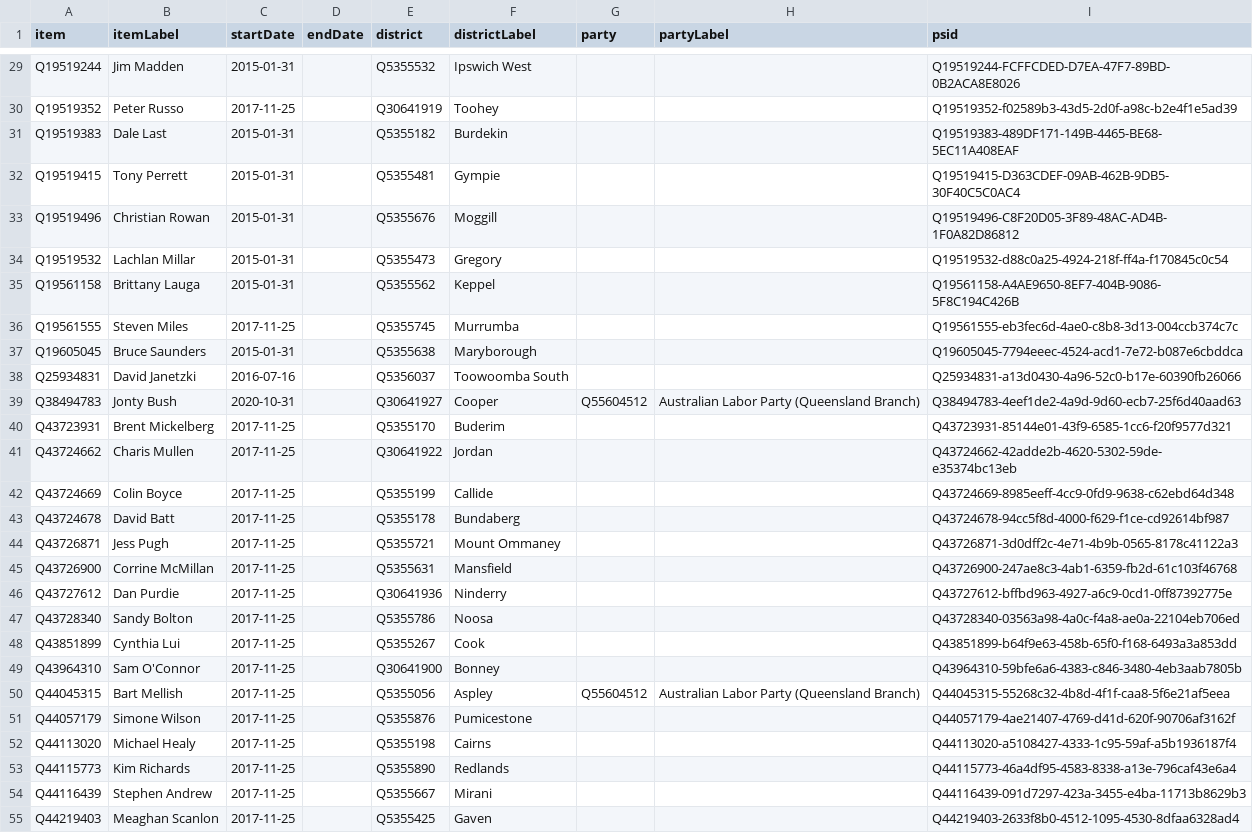
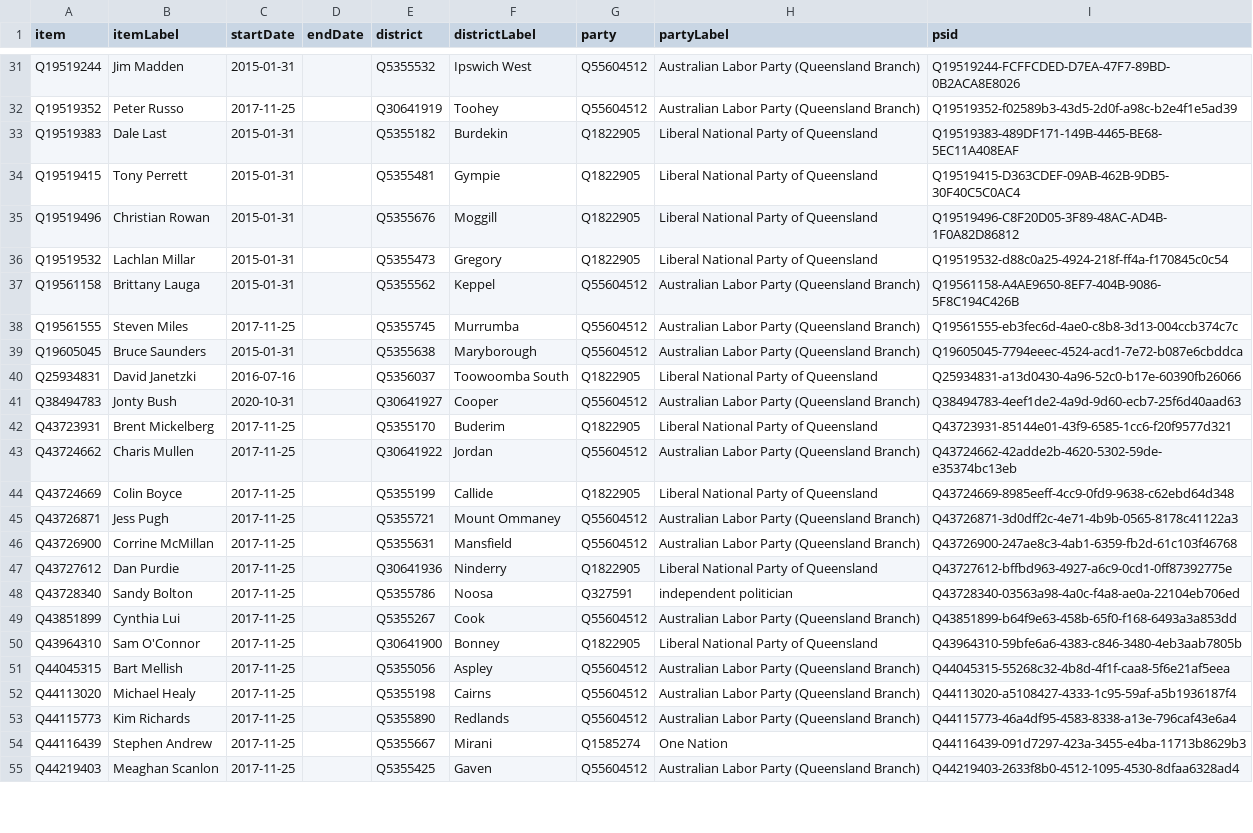
Before and after one commit to every-politician-scrapers/australia-cabinet, a CSV file: sources/QLD-57/wikidata.csv, drawn as a sheet; only a part is shown, gaps mark what is left out; removed rows and columns are numbered as before the commit, all else as after; the diff covers the shown part only; the diff names each change by its address in the sheet, - before the commit and + after, or states it on an @@ line.

```diff
--- a/sources/QLD-57/wikidata.csv
+++ b/sources/QLD-57/wikidata.csv
-G31:G32 (party): (empty)
+G31:G32 (party): Q55604512
-H31:H32 (partyLabel): (empty)
+H31:H32 (partyLabel): Australian Labor Party (Queensland Branch)
-G33:G36 (party): (empty)
+G33:G36 (party): Q1822905
-H33:H36 (partyLabel): (empty)
+H33:H36 (partyLabel): Liberal National Party of Queensland
-G37:G39 (party): (empty)
+G37:G39 (party): Q55604512
-H37:H39 (partyLabel): (empty)
+H37:H39 (partyLabel): Australian Labor Party (Queensland Branch)
-G40 (party): (empty)
+G40 (party): Q1822905
-H40 (partyLabel): (empty)
+H40 (partyLabel): Liberal National Party of Queensland
-G42 (party): (empty)
+G42 (party): Q1822905
-H42 (partyLabel): (empty)
+H42 (partyLabel): Liberal National Party of Queensland
-G43 (party): (empty)
+G43 (party): Q55604512
-H43 (partyLabel): (empty)
+H43 (partyLabel): Australian Labor Party (Queensland Branch)
-G44 (party): (empty)
+G44 (party): Q1822905
-H44 (partyLabel): (empty)
+H44 (partyLabel): Liberal National Party of Queensland
-row 43: Q43724678 | David Batt | 2017-11-25 |  | Q5355178 | Bundaberg |  |  | Q43724678-94cc5f8d-4000-f629-f1ce-cd92614bf987
-G45:G46 (party): (empty)
+G45:G46 (party): Q55604512
-H45:H46 (partyLabel): (empty)
+H45:H46 (partyLabel): Australian Labor Party (Queensland Branch)
-G47 (party): (empty)
+G47 (party): Q1822905
-H47 (partyLabel): (empty)
+H47 (partyLabel): Liberal National Party of Queensland
-G48 (party): (empty)
+G48 (party): Q327591
-H48 (partyLabel): (empty)
+H48 (partyLabel): independent politician
-G49 (party): (empty)
+G49 (party): Q55604512
-H49 (partyLabel): (empty)
+H49 (partyLabel): Australian Labor Party (Queensland Branch)
-G50 (party): (empty)
+G50 (party): Q1822905
-H50 (partyLabel): (empty)
+H50 (partyLabel): Liberal National Party of Queensland
-row 51: Q44057179 | Simone Wilson | 2017-11-25 |  | Q5355876 | Pumicestone |  |  | Q44057179-4ae21407-4769-d41d-620f-90706af3162f
-G52:G53 (party): (empty)
+G52:G53 (party): Q55604512
-H52:H53 (partyLabel): (empty)
+H52:H53 (partyLabel): Australian Labor Party (Queensland Branch)
-G54 (party): (empty)
+G54 (party): Q1585274
-H54 (partyLabel): (empty)
+H54 (partyLabel): One Nation
-G55 (party): (empty)
+G55 (party): Q55604512
-H55 (partyLabel): (empty)
+H55 (partyLabel): Australian Labor Party (Queensland Branch)
```
Also changed, not shown: 3 added rows, 1 removed row and 106 edited cells elsewhere in this file, 2 other files.
